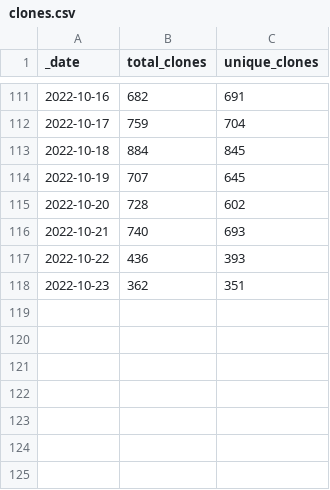
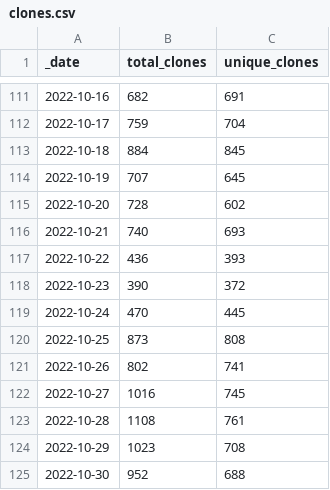
Before and after one commit to svekars/test-stats, a CSV file: traffic/clones.csv, drawn as a sheet; only a part is shown, gaps mark what is left out.

```diff
--- a/traffic/clones.csv
+++ b/traffic/clones.csv
@@ -117,2 +117,9 @@ _date,total_clones,unique_clones
 2022-10-22,436,393
-2022-10-23,362,351
+2022-10-23,390,372
+2022-10-24,470,445
+2022-10-25,873,808
+2022-10-26,802,741
+2022-10-27,1016,745
+2022-10-28,1108,761
+2022-10-29,1023,708
+2022-10-30,952,688
```
Also changed, not shown: traffic/views.csv, 1 other file.
